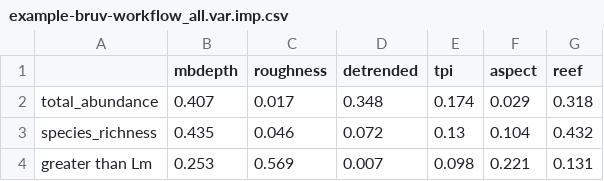
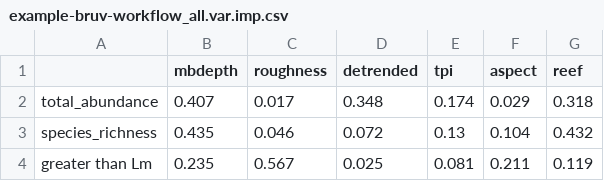
Before and after one commit to GlobalArchiveManual/CheckEM, a CSV file: r-workflows/model-output/fish/example-bruv-workflow_all.var.imp.csv, drawn as a sheet.

```diff
--- a/r-workflows/model-output/fish/example-bruv-workflow_all.var.imp.csv
+++ b/r-workflows/model-output/fish/example-bruv-workflow_all.var.imp.csv
@@ -3,2 +3,2 @@
 "species_richness",0.435,0.046,0.072,0.13,0.104,0.432
-"greater than Lm",0.253,0.569,0.007,0.098,0.221,0.131
+"greater than Lm",0.235,0.567,0.025,0.081,0.211,0.119
```
Also changed, not shown: r-workflows/model-output/fish/example-bruv-workflow_all.mod.fits.csv, 12 other files.
